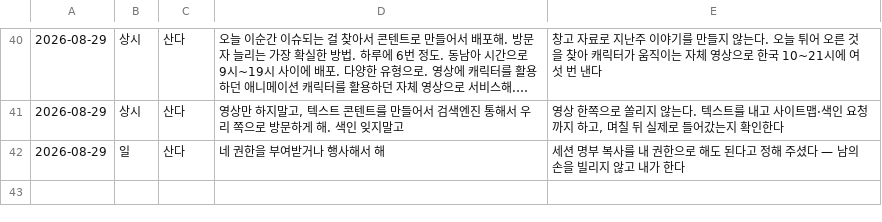
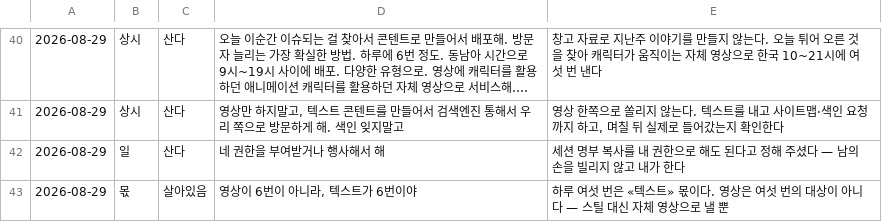
Before and after one commit to parkintaek2-gif/parkintaek2-gif.github.io, a TSV file: docs/5번-사장님-지시-이력.tsv, drawn as a sheet; only a part is shown, gaps mark what is left out; long unchanged cells end in …; the diff names each change by its address in the sheet, - before the commit and + after, or states it on an @@ line.

```diff
--- a/docs/5번-사장님-지시-이력.tsv
+++ b/docs/5번-사장님-지시-이력.tsv
+row 43: 2026-08-29 | 몫 | 살아있음 | 영상이 6번이 아니라, 텍스트가 6번이야 | 하루 여섯 번은 «텍스트» 몫이다. 영상은 여섯 번의 대상이 아니다 — 스틸 대신 자체 영상으로 낼 뿐
```
Also changed, not shown: 1 other file.
